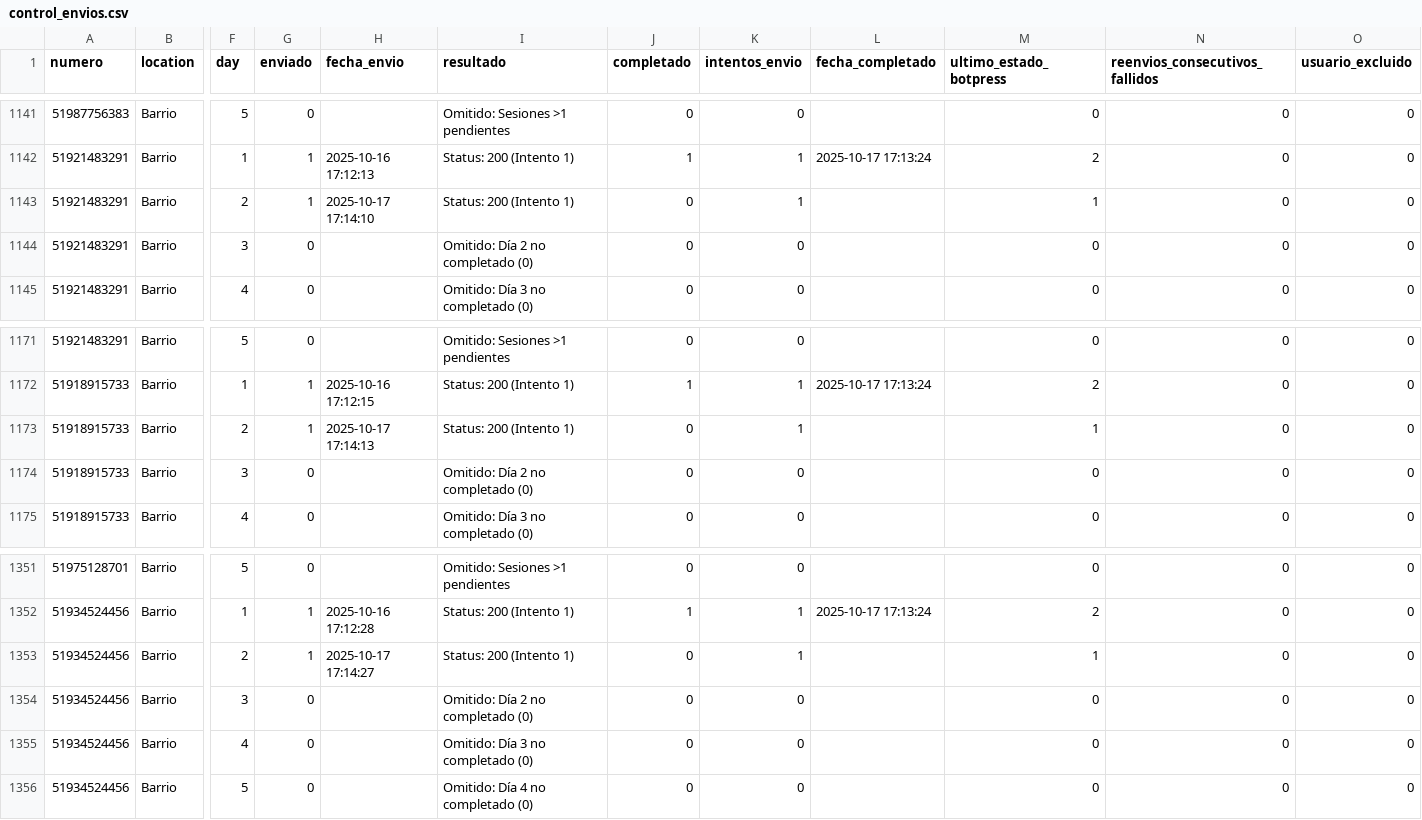
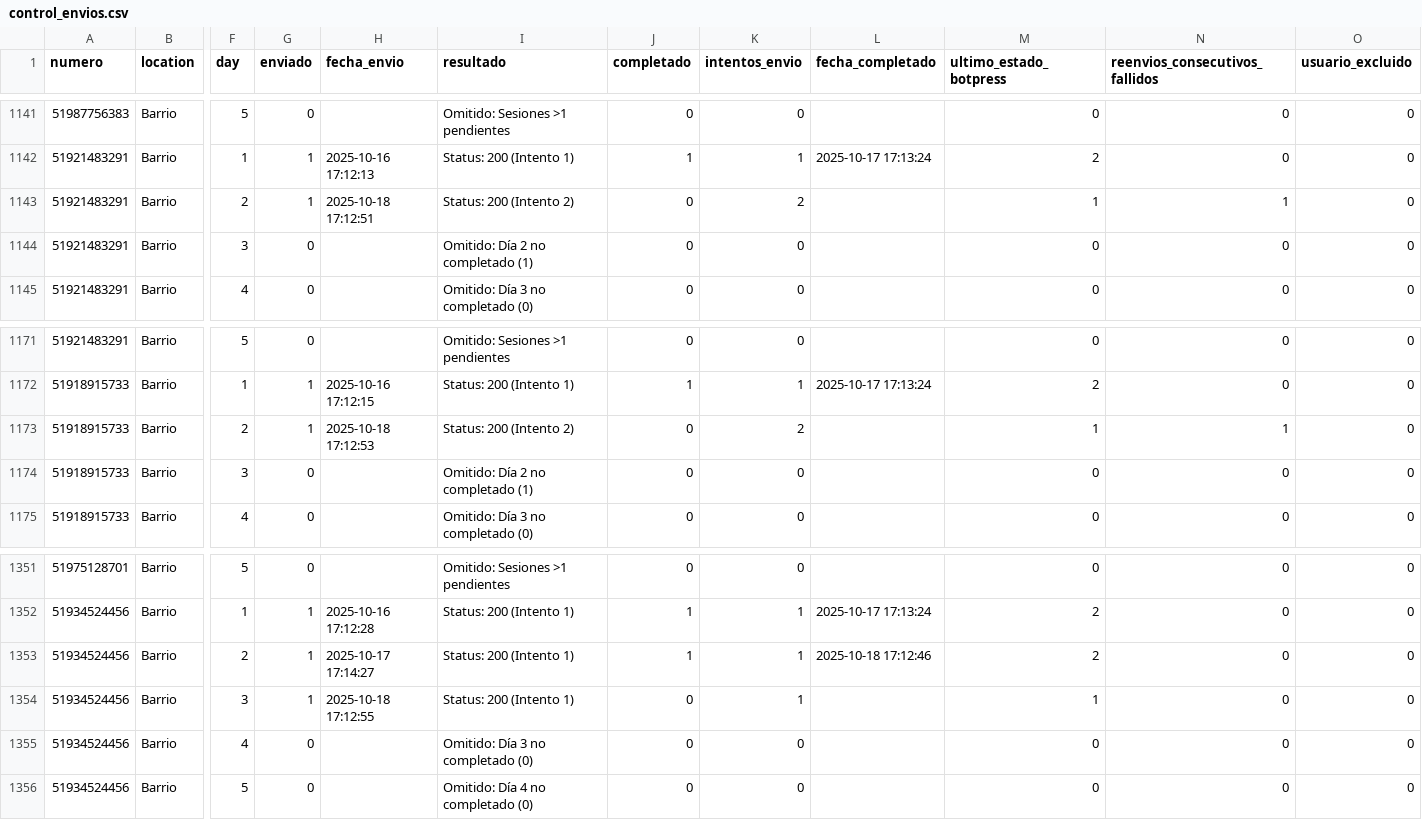
Before and after one commit to Rodato/AMA-Bot_automation, a CSV file: control_envios.csv, drawn as a sheet; only a part is shown, gaps mark what is left out; the diff covers the shown part only; the diff names each change by its address in the sheet, - before the commit and + after, or states it on an @@ line.

```diff
--- a/control_envios.csv
+++ b/control_envios.csv
-H1143 (fecha_envio): 2025-10-17 17:14:10
+H1143 (fecha_envio): 2025-10-18 17:12:51
-I1143 (resultado): Status: 200 (Intento 1)
+I1143 (resultado): Status: 200 (Intento 2)
-K1143 (intentos_envio): 1
+K1143 (intentos_envio): 2
-N1143 (reenvios_consecutivos_fallidos): 0
+N1143 (reenvios_consecutivos_fallidos): 1
-I1144 (resultado): Omitido: Día 2 no completado (0)
+I1144 (resultado): Omitido: Día 2 no completado (1)
-H1173 (fecha_envio): 2025-10-17 17:14:13
+H1173 (fecha_envio): 2025-10-18 17:12:53
-I1173 (resultado): Status: 200 (Intento 1)
+I1173 (resultado): Status: 200 (Intento 2)
-K1173 (intentos_envio): 1
+K1173 (intentos_envio): 2
-N1173 (reenvios_consecutivos_fallidos): 0
+N1173 (reenvios_consecutivos_fallidos): 1
-I1174 (resultado): Omitido: Día 2 no completado (0)
+I1174 (resultado): Omitido: Día 2 no completado (1)
-J1353 (completado): 0
+J1353 (completado): 1
-L1353 (fecha_completado): (empty)
+L1353 (fecha_completado): 2025-10-18 17:12:46
-M1353 (ultimo_estado_botpress): 1
+M1353 (ultimo_estado_botpress): 2
-G1354 (enviado): 0
+G1354 (enviado): 1
-H1354 (fecha_envio): (empty)
+H1354 (fecha_envio): 2025-10-18 17:12:55
-I1354 (resultado): Omitido: Día 2 no completado (0)
+I1354 (resultado): Status: 200 (Intento 1)
-K1354 (intentos_envio): 0
+K1354 (intentos_envio): 1
-M1354 (ultimo_estado_botpress): 0
+M1354 (ultimo_estado_botpress): 1
```
Also changed, not shown: 32 edited cells elsewhere in this file, 1 other file.
